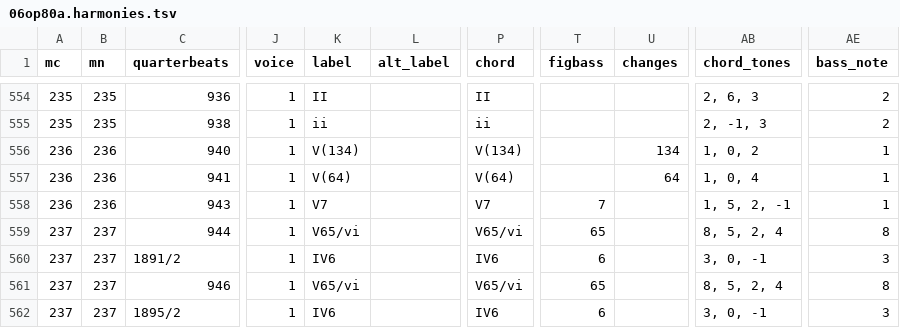
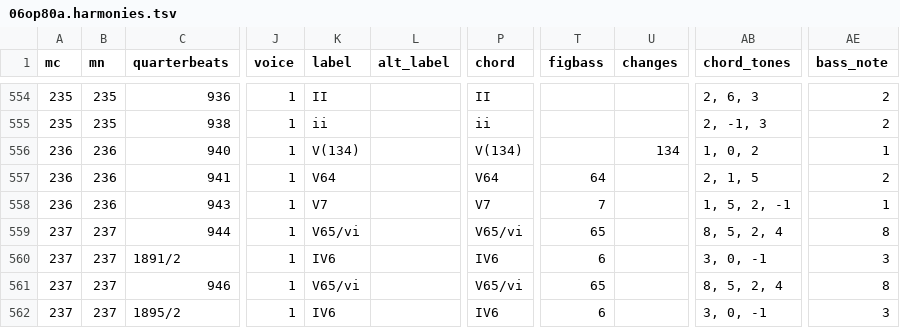
Before and after one commit to DCMLab/mendelssohn_quartets, a TSV file: harmonies/06op80a.harmonies.tsv, drawn as a sheet; only a part is shown, gaps mark what is left out; the diff names each change by its address in the sheet, - before the commit and + after, or states it on an @@ line.

```diff
--- a/harmonies/06op80a.harmonies.tsv
+++ b/harmonies/06op80a.harmonies.tsv
-K557 (label): V(64)
+K557 (label): V64
-P557 (chord): V(64)
+P557 (chord): V64
-T557 (figbass): (empty)
+T557 (figbass): 64
-U557 (changes): 64
+U557 (changes): (empty)
-AB557 (chord_tones): 1, 0, 4
+AB557 (chord_tones): 2, 1, 5
-AE557 (bass_note): 1
+AE557 (bass_note): 2
```
Also changed, not shown: chords/06op80a.chords.tsv, reviewed/06op80a_reviewed.tsv, 5 other files.
